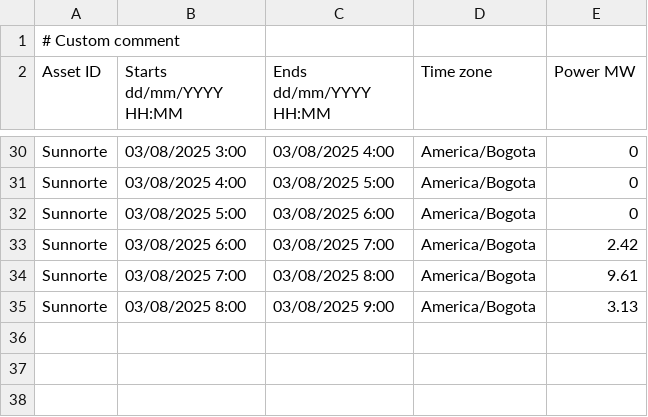
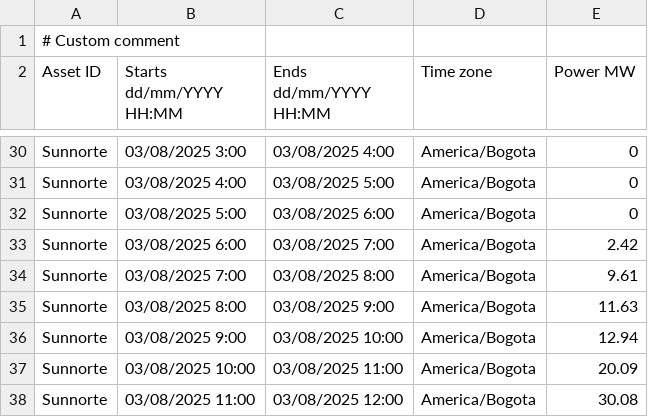
Before and after one commit to AndresMachuca21/Dashboard-Solar, a CSV file: generacion_actual.csv, drawn as a sheet; only a part is shown, gaps mark what is left out.

Commit message:
Auto-update CSV desde FTP

```diff
--- a/generacion_actual.csv
+++ b/generacion_actual.csv
@@ -34,2 +34,5 @@ Sunnorte;03/08/2025 6:00;03/08/2025 7:00;America/Bogota;2.42
 Sunnorte;03/08/2025 7:00;03/08/2025 8:00;America/Bogota;9.61
-Sunnorte;03/08/2025 8:00;03/08/2025 9:00;America/Bogota;3.13
+Sunnorte;03/08/2025 8:00;03/08/2025 9:00;America/Bogota;11.63
+Sunnorte;03/08/2025 9:00;03/08/2025 10:00;America/Bogota;12.94
+Sunnorte;03/08/2025 10:00;03/08/2025 11:00;America/Bogota;20.09
+Sunnorte;03/08/2025 11:00;03/08/2025 12:00;America/Bogota;30.08
```
